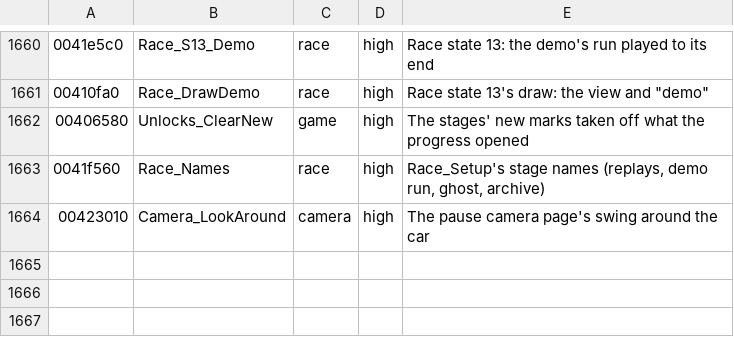
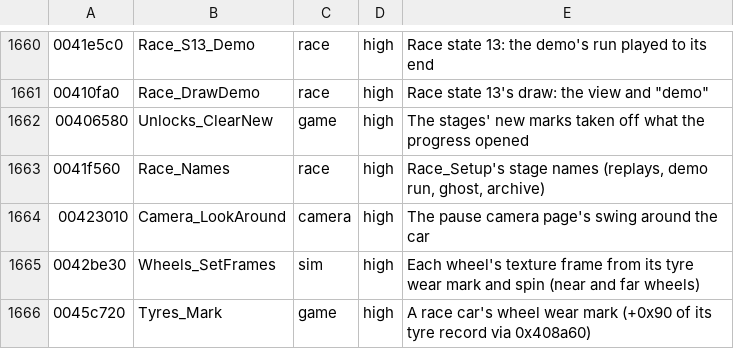
Before and after one commit to emdzej/opencmr2, a TSV file: tools/ghidra/names.tsv, drawn as a sheet; only a part is shown, gaps mark what is left out; the diff names each change by its address in the sheet, - before the commit and + after, or states it on an @@ line.

```diff
--- a/tools/ghidra/names.tsv
+++ b/tools/ghidra/names.tsv
+row 1665: 0042be30 | Wheels_SetFrames | sim | high | Each wheel's texture frame from its tyre wear mark and spin (near and far wheels)
+row 1666: 0045c720 | Tyres_Mark | game | high | A race car's wheel wear mark (+0x90 of its tyre record via 0x408a60)
```
Also changed, not shown: 1 other file.
